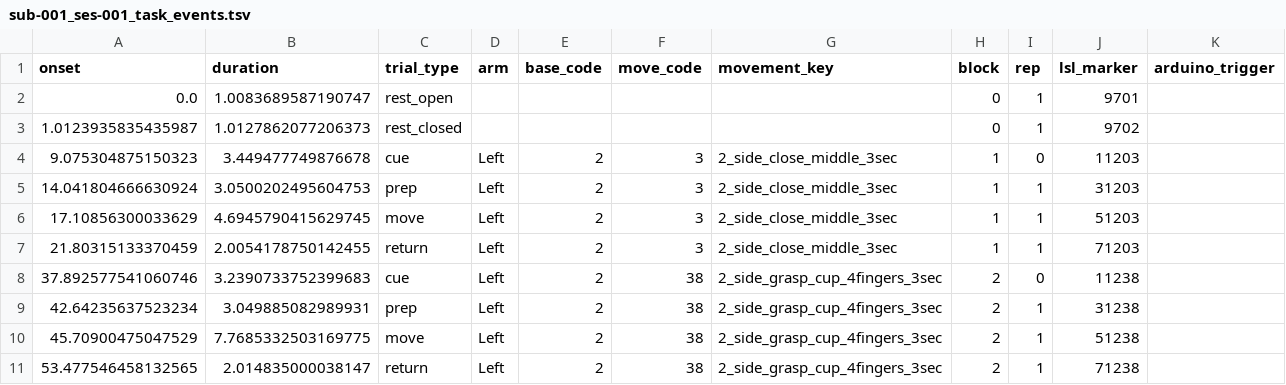
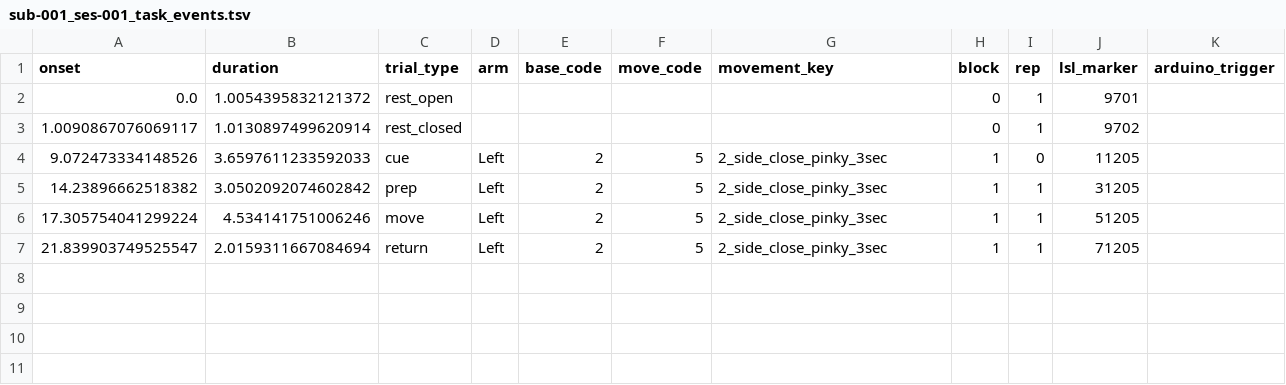
Before and after one commit to N-Pulse/Data-Acquisition-2026, a TSV file: v3_autumn2026/Data/raw/sub-001/ses-001/eeg-emg/sub-001_ses-001_task_events.tsv, drawn as a sheet.

Commit message:
trigger

```diff
--- a/v3_autumn2026/Data/raw/sub-001/ses-001/eeg-emg/sub-001_ses-001_task_events.tsv
+++ b/v3_autumn2026/Data/raw/sub-001/ses-001/eeg-emg/sub-001_ses-001_task_events.tsv
@@ -1,11 +1,7 @@
 onset	duration	trial_type	arm	base_code	move_code	movement_key	block	rep	lsl_marker	arduino_trigger
-0.0	1.0083689587190747	rest_open					0	1	9701	
-1.0123935835435987	1.0127862077206373	rest_closed					0	1	9702	
-9.075304875150323	3.449477749876678	cue	Left	2	3	2_side_close_middle_3sec	1	0	11203	
-14.041804666630924	3.0500202495604753	prep	Left	2	3	2_side_close_middle_3sec	1	1	31203	
-17.10856300033629	4.6945790415629745	move	Left	2	3	2_side_close_middle_3sec	1	1	51203	
-21.80315133370459	2.0054178750142455	return	Left	2	3	2_side_close_middle_3sec	1	1	71203	
-37.892577541060746	3.2390733752399683	cue	Left	2	38	2_side_grasp_cup_4fingers_3sec	2	0	11238	
-42.64235637523234	3.049885082989931	prep	Left	2	38	2_side_grasp_cup_4fingers_3sec	2	1	31238	
-45.70900475047529	7.7685332503169775	move	Left	2	38	2_side_grasp_cup_4fingers_3sec	2	1	51238	
-53.477546458132565	2.014835000038147	return	Left	2	38	2_side_grasp_cup_4fingers_3sec	2	1	71238	
+0.0	1.0054395832121372	rest_open					0	1	9701	
+1.0090867076069117	1.0130897499620914	rest_closed					0	1	9702	
+9.072473334148526	3.6597611233592033	cue	Left	2	5	2_side_close_pinky_3sec	1	0	11205	
+14.23896662518382	3.0502092074602842	prep	Left	2	5	2_side_close_pinky_3sec	1	1	31205	
+17.305754041299224	4.534141751006246	move	Left	2	5	2_side_close_pinky_3sec	1	1	51205	
+21.839903749525547	2.0159311667084694	return	Left	2	5	2_side_close_pinky_3sec	1	1	71205	
```
Also changed, not shown: 3 other files.
